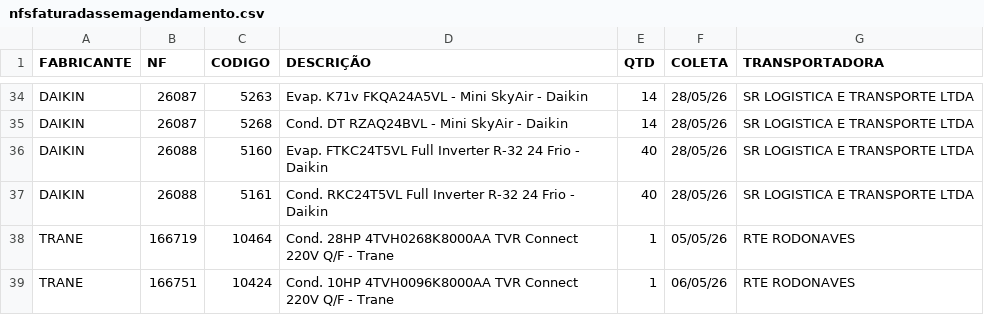
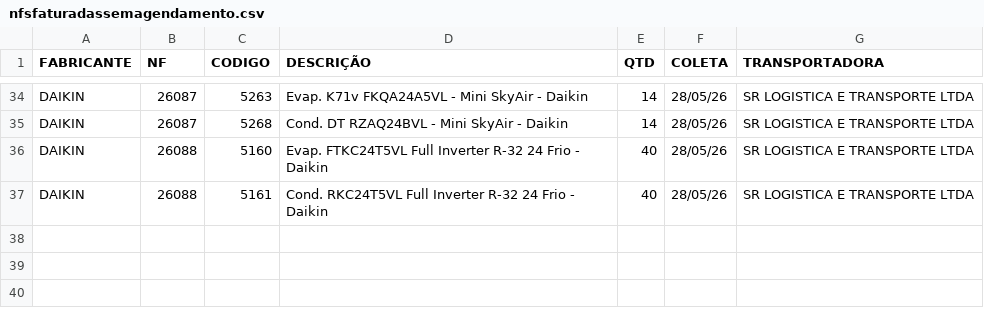
Before and after one commit to discomerciologistica/agendamentos, a CSV file: nfsfaturadassemagendamento.csv, drawn as a sheet; only a part is shown, gaps mark what is left out.

Commit message:
Add files via upload

```diff
--- a/nfsfaturadassemagendamento.csv
+++ b/nfsfaturadassemagendamento.csv
@@ -37,3 +37 @@ DAIKIN,26088,5160,Evap. FTKC24T5VL Full Inverter R-32  24 Frio - Daikin,40,28/05
 DAIKIN,26088,5161,Cond. RKC24T5VL Full Inverter R-32  24 Frio - Daikin,40,28/05/26,SR LOGISTICA E TRANSPORTE LTDA
-TRANE,166719,10464,Cond. 28HP 4TVH0268K8000AA TVR Connect 220V Q/F - Trane,1,05/05/26,RTE RODONAVES
-TRANE,166751,10424,Cond. 10HP 4TVH0096K8000AA TVR Connect 220V Q/F - Trane,1,06/05/26,RTE RODONAVES
```
